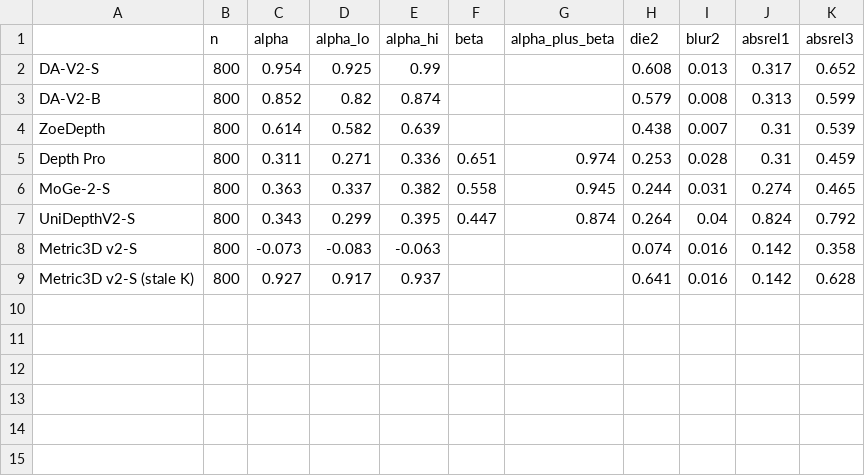
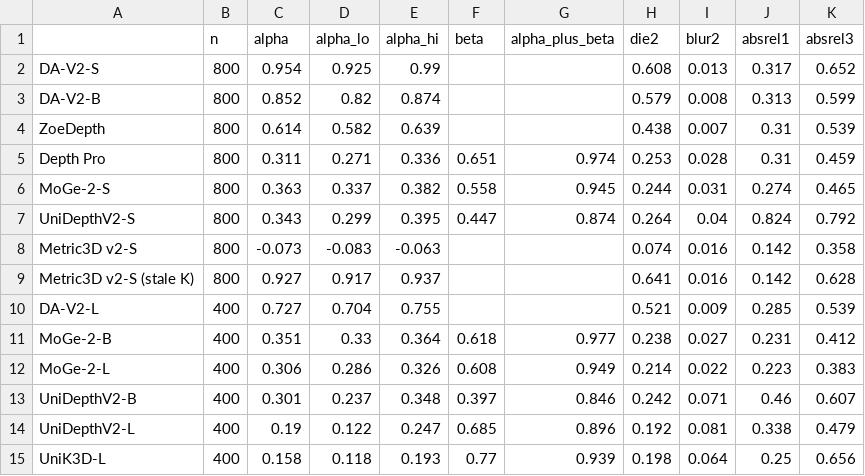
Before and after one commit to rabeyanoor/zoom-equivariance, a CSV file: outputs/tables/table1_pooled.csv, drawn as a sheet; the diff names each change by its address in the sheet, - before the commit and + after, or states it on an @@ line.

```diff
--- a/outputs/tables/table1_pooled.csv
+++ b/outputs/tables/table1_pooled.csv
+row 10: DA-V2-L | 400 | 0.727 | 0.704 | 0.755 |  |  | 0.521 | 0.009 | 0.285 | 0.539
+row 11: MoGe-2-B | 400 | 0.351 | 0.33 | 0.364 | 0.618 | 0.977 | 0.238 | 0.027 | 0.231 | 0.412
+row 12: MoGe-2-L | 400 | 0.306 | 0.286 | 0.326 | 0.608 | 0.949 | 0.214 | 0.022 | 0.223 | 0.383
+row 13: UniDepthV2-B | 400 | 0.301 | 0.237 | 0.348 | 0.397 | 0.846 | 0.242 | 0.071 | 0.46 | 0.607
+row 14: UniDepthV2-L | 400 | 0.19 | 0.122 | 0.247 | 0.685 | 0.896 | 0.192 | 0.081 | 0.338 | 0.479
+row 15: UniK3D-L | 400 | 0.158 | 0.118 | 0.193 | 0.77 | 0.939 | 0.198 | 0.064 | 0.25 | 0.656
```
Also changed, not shown: outputs/tables/results_manifest.csv, 40 other files.
